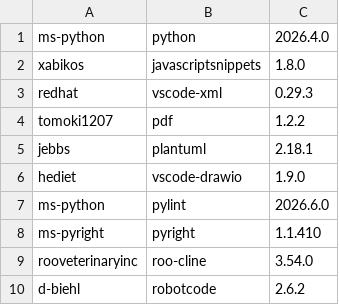
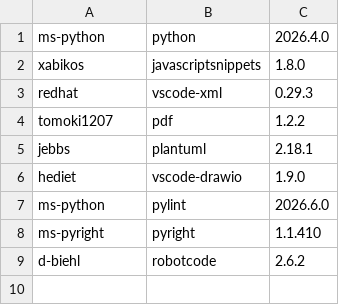
Before and after one commit to test-fullautomation/RobotFramework_AIO, a CSV file: install/vscode_requirement.csv, drawn as a sheet; the diff names each change by its address in the sheet, - before the commit and + after, or states it on an @@ line.

```diff
--- a/install/vscode_requirement.csv
+++ b/install/vscode_requirement.csv
-row 9: rooveterinaryinc | roo-cline | 3.54.0
```
Also changed, not shown: install/vscodium_requirement.csv.
